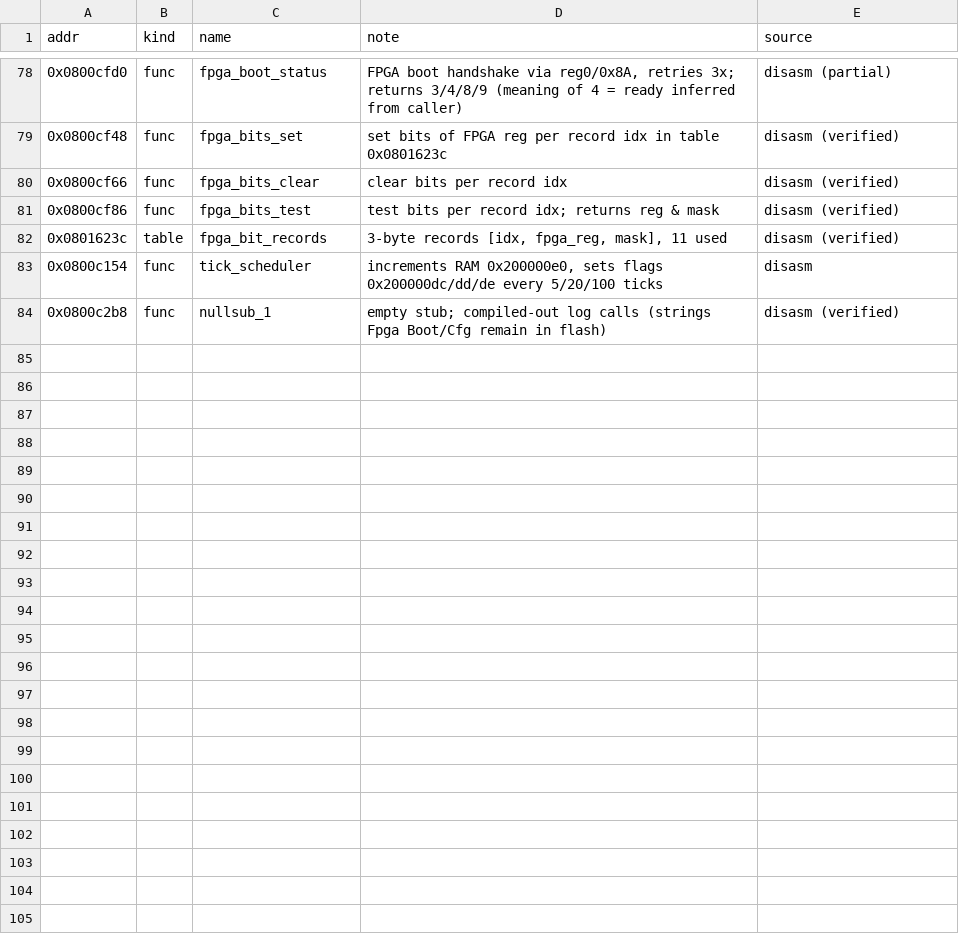
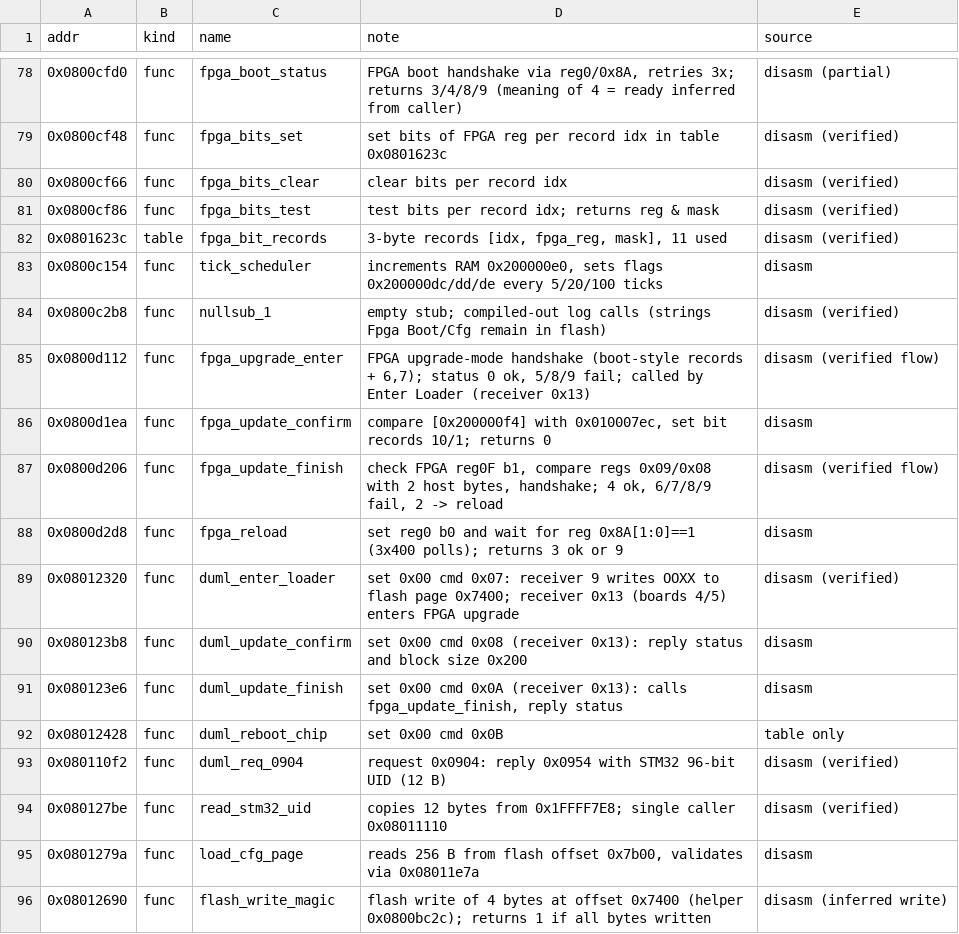
Before and after one commit to awto-au/awto-dji, a TSV file: docs/symbols/m0900_V01.11.0020.tsv, drawn as a sheet; only a part is shown, gaps mark what is left out; the diff names each change by its address in the sheet, - before the commit and + after, or states it on an @@ line.

```diff
--- a/docs/symbols/m0900_V01.11.0020.tsv
+++ b/docs/symbols/m0900_V01.11.0020.tsv
+row 85: 0x0800d112 | func | fpga_upgrade_enter | FPGA upgrade-mode handshake (boot-style records + 6,7); status 0 ok, 5/8/9 fail; called by Enter Loader (receiver 0x13) | disasm (verified flow)
+row 86: 0x0800d1ea | func | fpga_update_confirm | compare [0x200000f4] with 0x010007ec, set bit records 10/1; returns 0 | disasm
+row 87: 0x0800d206 | func | fpga_update_finish | check FPGA reg0F b1, compare regs 0x09/0x08 with 2 host bytes, handshake; 4 ok, 6/7/8/9 fail, 2 -> reload | disasm (verified flow)
+row 88: 0x0800d2d8 | func | fpga_reload | set reg0 b0 and wait for reg 0x8A[1:0]==1 (3x400 polls); returns 3 ok or 9 | disasm
+row 89: 0x08012320 | func | duml_enter_loader | set 0x00 cmd 0x07: receiver 9 writes OOXX to flash page 0x7400; receiver 0x13 (boards 4/5) enters FPGA upgrade | disasm (verified)
+row 90: 0x080123b8 | func | duml_update_confirm | set 0x00 cmd 0x08 (receiver 0x13): reply status and block size 0x200 | disasm
+row 91: 0x080123e6 | func | duml_update_finish | set 0x00 cmd 0x0A (receiver 0x13): calls fpga_update_finish, reply status | disasm
+row 92: 0x08012428 | func | duml_reboot_chip | set 0x00 cmd 0x0B | table only
+row 93: 0x080110f2 | func | duml_req_0904 | request 0x0904: reply 0x0954 with STM32 96-bit UID (12 B) | disasm (verified)
+row 94: 0x080127be | func | read_stm32_uid | copies 12 bytes from 0x1FFFF7E8; single caller 0x08011110 | disasm (verified)
+row 95: 0x0801279a | func | load_cfg_page | reads 256 B from flash offset 0x7b00, validates via 0x08011e7a | disasm
+row 96: 0x08012690 | func | flash_write_magic | flash write of 4 bytes at offset 0x7400 (helper 0x0800bc2c); returns 1 if all bytes written | disasm (inferred write)
```
Also changed, not shown: 2 other files.
